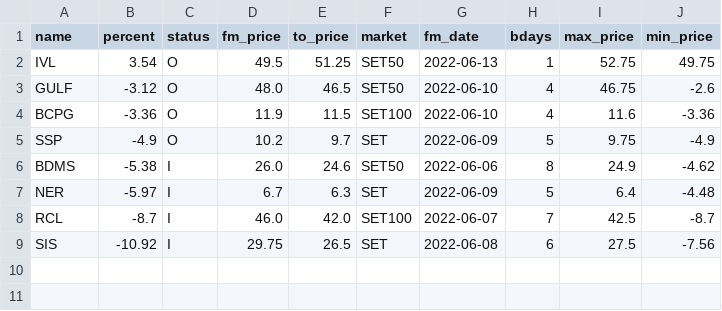
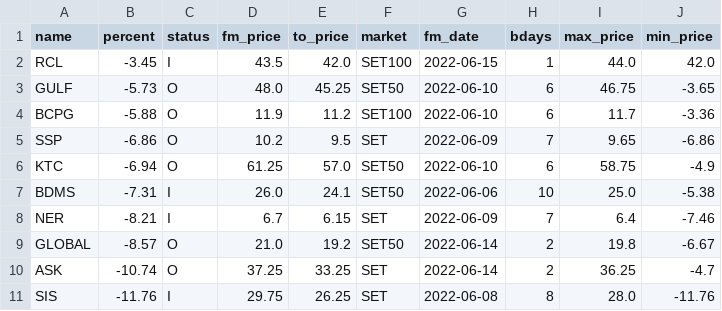
Before and after one commit to santimcs/A8, a CSV file: Data/daily-watch-list.csv, drawn as a sheet.

```diff
--- a/Data/daily-watch-list.csv
+++ b/Data/daily-watch-list.csv
@@ -1,9 +1,11 @@
 name,percent,status,fm_price,to_price,market,fm_date,bdays,max_price,min_price
-IVL,3.54,O,49.5,51.25,SET50,2022-06-13,1,52.75,49.75
-GULF,-3.12,O,48.0,46.5,SET50,2022-06-10,4,46.75,-2.6
-BCPG,-3.36,O,11.9,11.5,SET100,2022-06-10,4,11.6,-3.36
-SSP,-4.9,O,10.2,9.7,SET,2022-06-09,5,9.75,-4.9
-BDMS,-5.38,I,26.0,24.6,SET50,2022-06-06,8,24.9,-4.62
-NER,-5.97,I,6.7,6.3,SET,2022-06-09,5,6.4,-4.48
-RCL,-8.7,I,46.0,42.0,SET100,2022-06-07,7,42.5,-8.7
-SIS,-10.92,I,29.75,26.5,SET,2022-06-08,6,27.5,-7.56
+RCL,-3.45,I,43.5,42.0,SET100,2022-06-15,1,44.0,42.0
+GULF,-5.73,O,48.0,45.25,SET50,2022-06-10,6,46.75,-3.65
+BCPG,-5.88,O,11.9,11.2,SET100,2022-06-10,6,11.7,-3.36
+SSP,-6.86,O,10.2,9.5,SET,2022-06-09,7,9.65,-6.86
+KTC,-6.94,O,61.25,57.0,SET50,2022-06-10,6,58.75,-4.9
+BDMS,-7.31,I,26.0,24.1,SET50,2022-06-06,10,25.0,-5.38
+NER,-8.21,I,6.7,6.15,SET,2022-06-09,7,6.4,-7.46
+GLOBAL,-8.57,O,21.0,19.2,SET50,2022-06-14,2,19.8,-6.67
+ASK,-10.74,O,37.25,33.25,SET,2022-06-14,2,36.25,-4.7
+SIS,-11.76,I,29.75,26.25,SET,2022-06-08,8,28.0,-11.76
```
Also changed, not shown: Data/5-day-average.csv, Data/consensus.csv, 34 other files.
